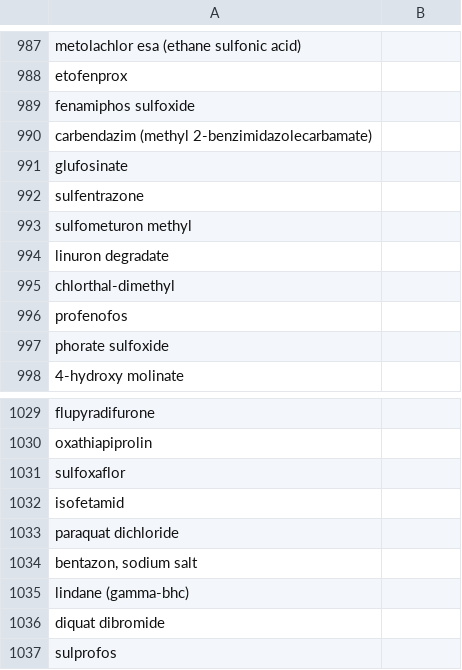
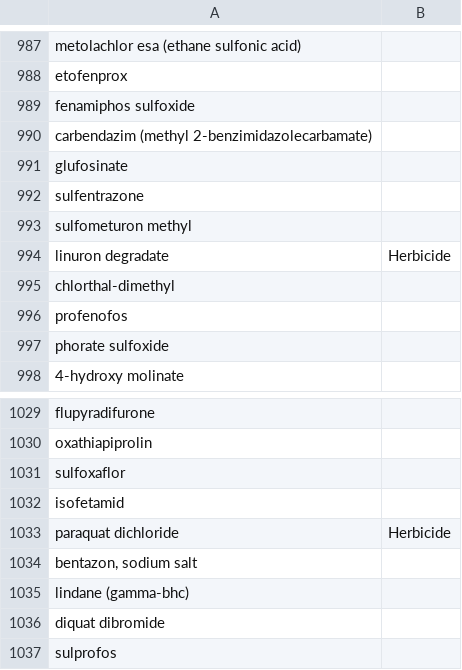
Before and after one commit to WWU-IETC-R-Collab/CEDENSURF-Mod, a CSV file: Data/Output/CEDENSURF_AnalytesCategorized.csv, drawn as a sheet; only a part is shown, gaps mark what is left out; the diff covers the shown part only.

Commit message:
Updates to 03_Append_Data and CEDENSURF_Limited.csv
Addition of analytes from table 2 in the year 1 report, measured in concentrations acutely or chronically toxic to endpoints. Specifically:
Neonicotinoids: clothianidin
Organochlorines: Pyridaben
Organophosphates: Dichlorvos, Phorate
Herbicides: Diuron, Linuron, Oxyfluorfen, Paraquat dichloride

```diff
--- a/Data/Output/CEDENSURF_AnalytesCategorized.csv
+++ b/Data/Output/CEDENSURF_AnalytesCategorized.csv
@@ -993,3 +993,3 @@
 "sulfometuron methyl",
-"linuron degradate",
+"linuron degradate","Herbicide"
 "chlorthal-dimethyl",
@@ -1032,3 +1032,3 @@
 "isofetamid",
-"paraquat dichloride",
+"paraquat dichloride","Herbicide"
 "bentazon, sodium salt",
```
Also changed, not shown: 6 edited cells elsewhere in this file, 3 other files.
